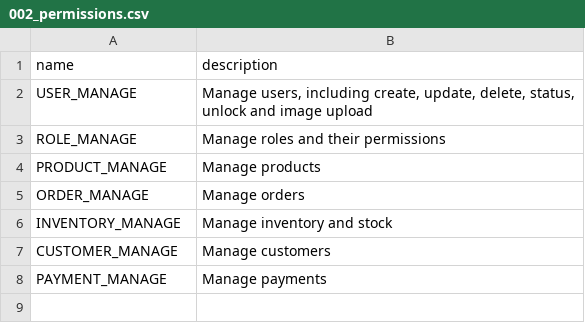
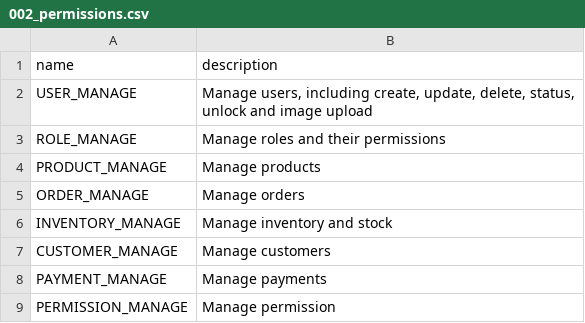
Before and after one commit to SovannaraHong/coffee-shop-backend, a CSV file: src/main/resources/db/changelog/data/002_permissions.csv, drawn as a sheet; the diff names each change by its address in the sheet, - before the commit and + after, or states it on an @@ line.

```diff
--- a/src/main/resources/db/changelog/data/002_permissions.csv
+++ b/src/main/resources/db/changelog/data/002_permissions.csv
+row 9: PERMISSION_MANAGE | Manage permission
```
Also changed, not shown: src/main/resources/db/changelog/data/005_users.csv, 9 other files.
